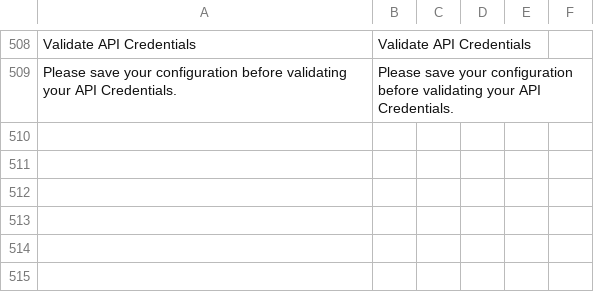
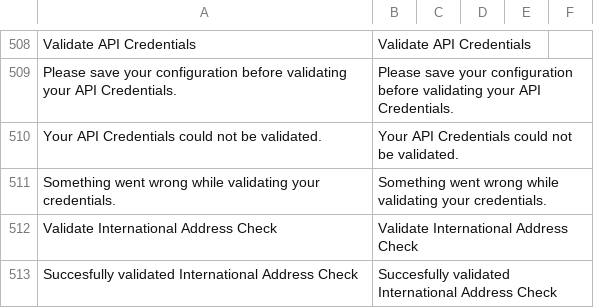
Before and after one commit to postnl/postnl-magento2, a CSV file: i18n/en_US.csv, drawn as a sheet; only a part is shown, gaps mark what is left out; the diff names each change by its address in the sheet, - before the commit and + after, or states it on an @@ line.

```diff
--- a/i18n/en_US.csv
+++ b/i18n/en_US.csv
+row 510: Your API Credentials could not be validated. | Your API Credentials could not be validated.
+row 511: Something went wrong while validating your credentials. | Something went wrong while validating your credentials.
+row 512: Validate International Address Check | Validate International Address Check
+row 513: Succesfully validated International Address Check | Succesfully validated International Address Check
```
Also changed, not shown: i18n/nl_NL.csv, 1 other file.
